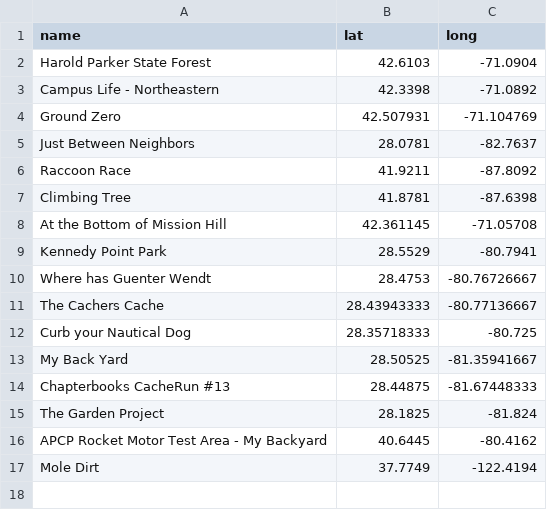
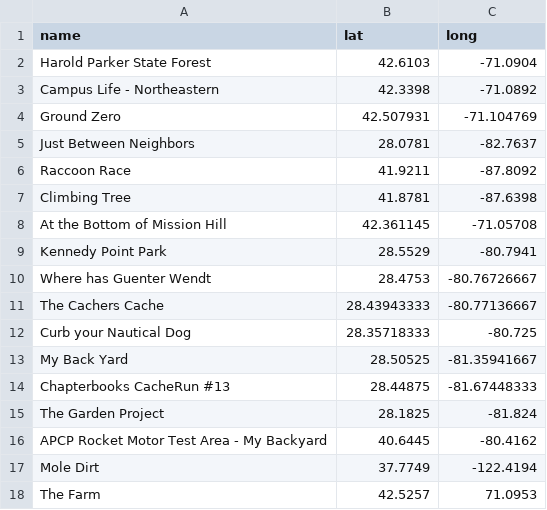
Before and after one commit to egunn/SoilMap, a CSV file: data/soilPoints.csv, drawn as a sheet.

Commit message:
data update

```diff
--- a/data/soilPoints.csv
+++ b/data/soilPoints.csv
@@ -17 +17,2 @@ APCP Rocket Motor Test Area - My Backyard,40.6445,-80.4162
 Mole Dirt,37.7749,-122.4194
+The Farm,42.5257,71.0953
```
